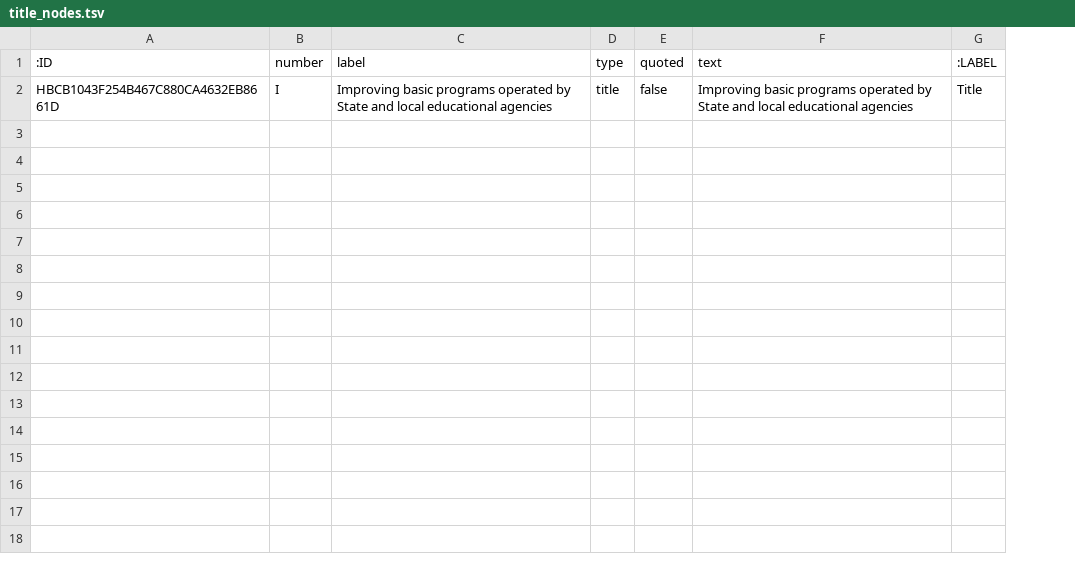
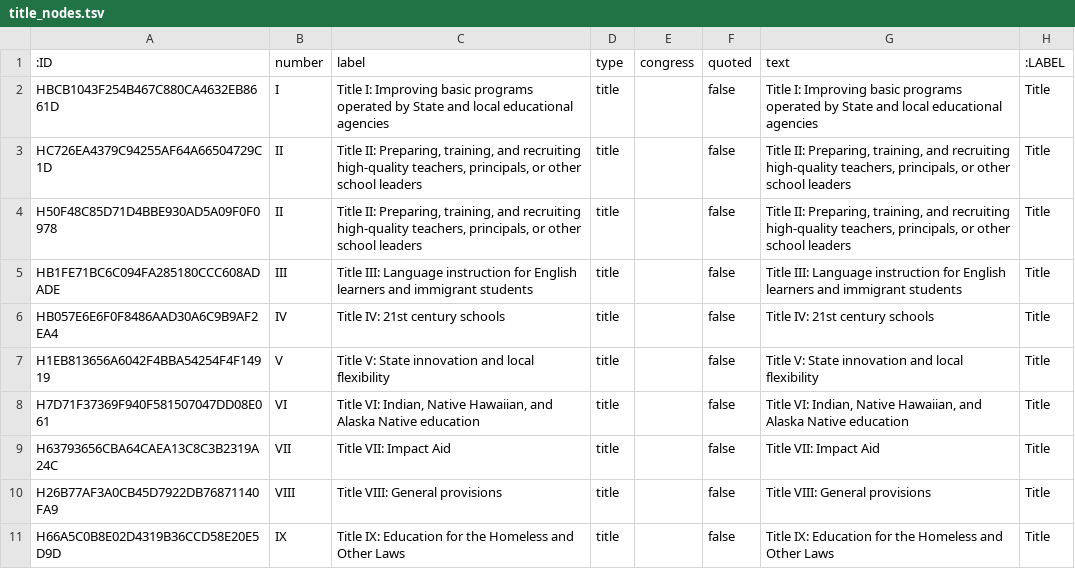
Before and after one commit to mjpalacios25/legislative_assistant, a TSV file: backend/sample/parser/nodes/title_nodes.tsv, drawn as a sheet; addresses are those after the commit; the diff names each change by its address in the sheet, - before the commit and + after, or states it on an @@ line.

```diff
--- a/backend/sample/parser/nodes/title_nodes.tsv
+++ b/backend/sample/parser/nodes/title_nodes.tsv
+column E (congress), empty
-C2 (label): Improving basic…
+C2 (label): Title I: Improving basic…
-G2 (text): Improving basic…
+G2 (text): Title I: Improving basic…
+row 3: HC726EA4379C94255AF64A66504729C1D | II | Title II: Preparing, training, and recruiting high-quality teachers, principals, or other school leaders | title |  | false | Title II: Preparing, training, and recruiting high-quality teachers, principals, or other school leaders | Title
+row 4: H50F48C85D71D4BBE930AD5A09F0F0978 | II | Title II: Preparing, training, and recruiting high-quality teachers, principals, or other school leaders | title |  | false | Title II: Preparing, training, and recruiting high-quality teachers, principals, or other school leaders | Title
+row 5: HB1FE71BC6C094FA285180CCC608ADADE | III | Title III: Language instruction for English learners and immigrant students | title |  | false | Title III: Language instruction for English learners and immigrant students | Title
+row 6: HB057E6E6F0F8486AAD30A6C9B9AF2EA4 | IV | Title IV: 21st century schools | title |  | false | Title IV: 21st century schools | Title
+row 7: H1EB813656A6042F4BBA54254F4F14919 | V | Title V: State innovation and local flexibility | title |  | false | Title V: State innovation and local flexibility | Title
+row 8: H7D71F37369F940F581507047DD08E061 | VI | Title VI: Indian, Native Hawaiian, and Alaska Native education | title |  | false | Title VI: Indian, Native Hawaiian, and Alaska Native education | Title
+row 9: H63793656CBA64CAEA13C8C3B2319A24C | VII | Title VII: Impact Aid | title |  | false | Title VII: Impact Aid | Title
+row 10: H26B77AF3A0CB45D7922DB76871140FA9 | VIII | Title VIII: General provisions | title |  | false | Title VIII: General provisions | Title
+row 11: H66A5C0B8E02D4319B36CCD58E20E5D9D | IX | Title IX: Education for the Homeless and Other Laws | title |  | false | Title IX: Education for the Homeless and Other Laws | Title
```
Also changed, not shown: backend/sample/parser/nodes/part_nodes.tsv, 52 other files.
